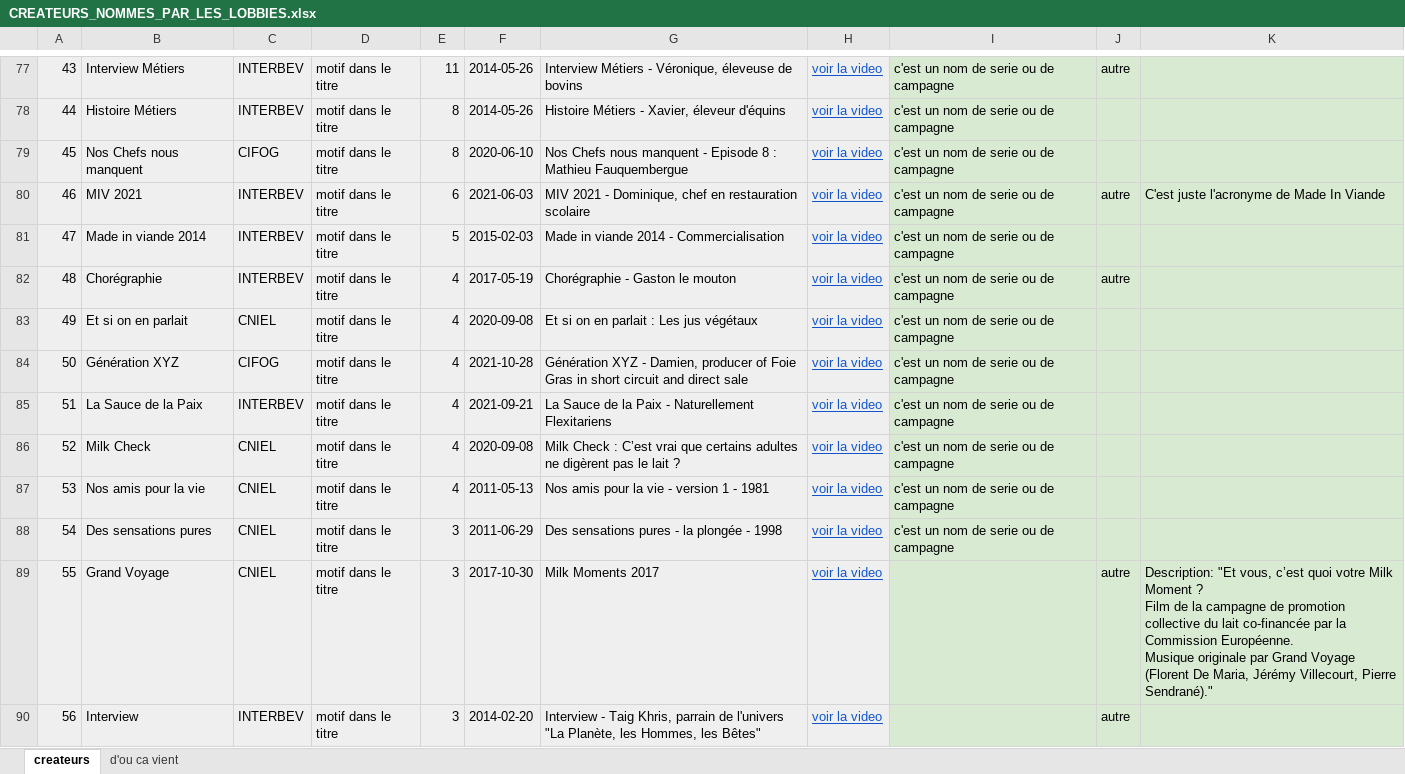
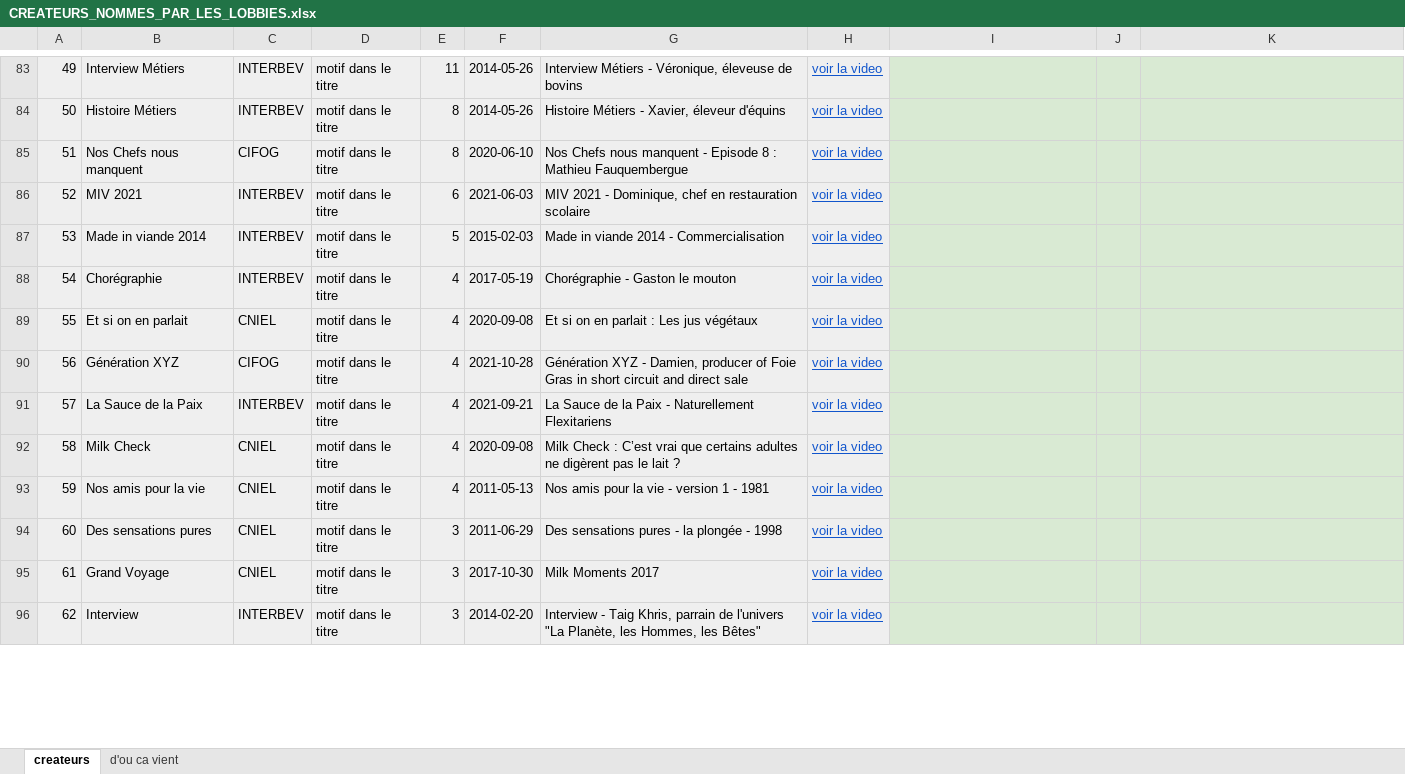
Before and after one commit to Tamateatea/influenceurs-lobbies-viande-lait, an Excel workbook: cartographie/CREATEURS_NOMMES_PAR_LES_LOBBIES.xlsx, sheet createurs, drawn as a sheet; only a part is shown, gaps mark what is left out; values as stored, in another font and other column widths than the file's, no borders; addresses are those after the commit; ↵ is a line break in a cell; the diff covers the shown part only; the diff names each change by its address in the sheet, - before the commit and + after, or states it on an @@ line.

```diff
--- a/cartographie/CREATEURS_NOMMES_PAR_LES_LOBBIES.xlsx (sheet createurs)
+++ b/cartographie/CREATEURS_NOMMES_PAR_LES_LOBBIES.xlsx (sheet createurs)
@@ column A renumbered from row 46 down @@
-I83:I94: c'est un nom de serie ou de campagne
+I83:I94: (empty)
-J83: autre
+J83: (empty)
-J86: autre
+J86: (empty)
-K86: C'est juste l'acronyme de Made In Viande
+K86: (empty)
-J88: autre
+J88: (empty)
-J95:J96: autre
+J95:J96: (empty)
-K95: Description: "Et vous, c’est quoi votre Milk Moment ? ↵ Film de la campagne de promotion collective du lait co-financée par la Commission Européenne. ↵ Musique originale par Grand Voyage (Florent De Maria, Jérémy Villecourt, Pierre Sendrané)."
+K95: (empty)
```
Also changed, not shown: 11 added rows, 1 removed row and 186 edited cells elsewhere in this sheet, sheet d'ou ca vient, cartographie/COMPTES.xlsx, cartographie/cartographie_filiere.xlsx, 31 other files.
